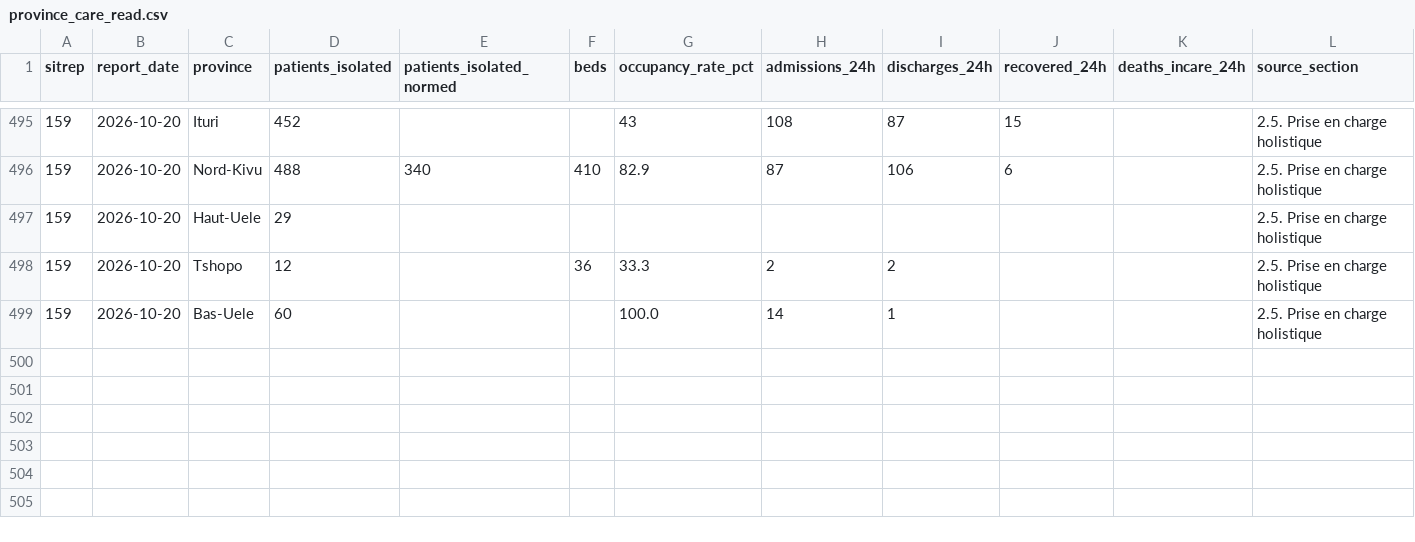
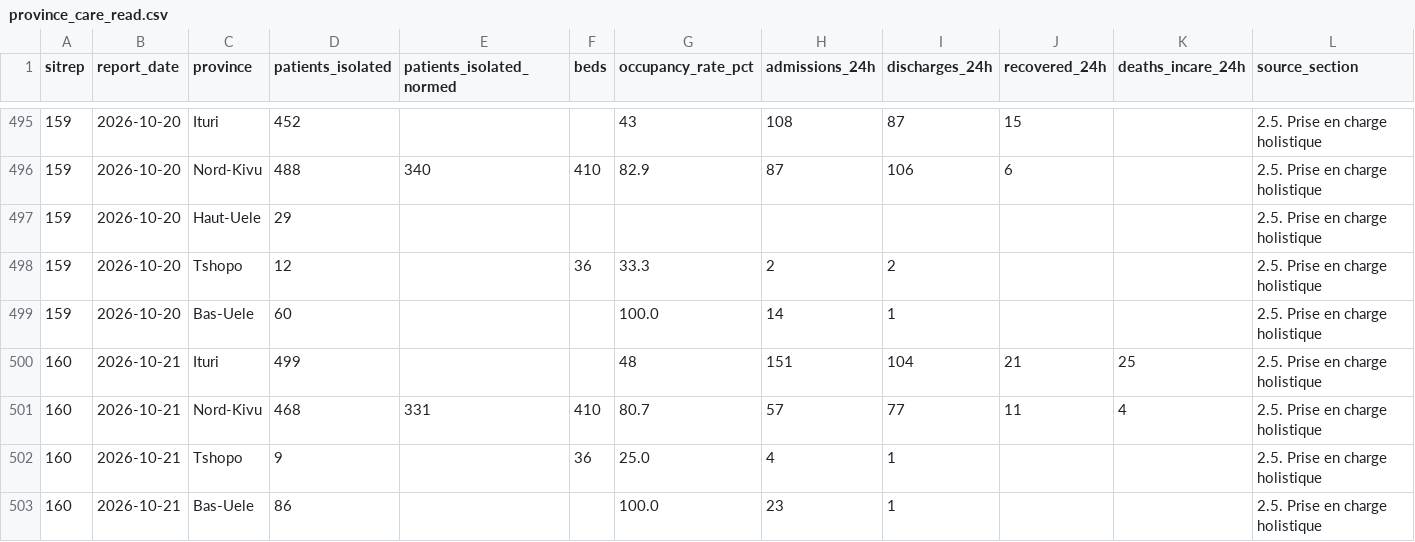
Before and after one commit to epiforecasts/BVDOutbreakSize, a CSV file: data/province_care_read.csv, drawn as a sheet; only a part is shown, gaps mark what is left out; rows hold the shown columns only; the diff covers the shown part only; the diff names each change by its address in the sheet, - before the commit and + after, or states it on an @@ line.

```diff
--- a/data/province_care_read.csv
+++ b/data/province_care_read.csv
+row 500: 160 | 2026-10-21 | Ituri | 499 |  |  | 48 | 151 | 104 | 21 | 25 | 2.5. Prise en charge holistique
+row 501: 160 | 2026-10-21 | Nord-Kivu | 468 | 331 | 410 | 80.7 | 57 | 77 | 11 | 4 | 2.5. Prise en charge holistique
+row 502: 160 | 2026-10-21 | Tshopo | 9 |  | 36 | 25.0 | 4 | 1 |  |  | 2.5. Prise en charge holistique
+row 503: 160 | 2026-10-21 | Bas-Uele | 86 |  |  | 100.0 | 23 | 1 |  |  | 2.5. Prise en charge holistique
```
Also changed, not shown: 10 added rows elsewhere in this file, data/onset_curve_figures.csv, data/province_care_scanned.csv, 13 other files.
